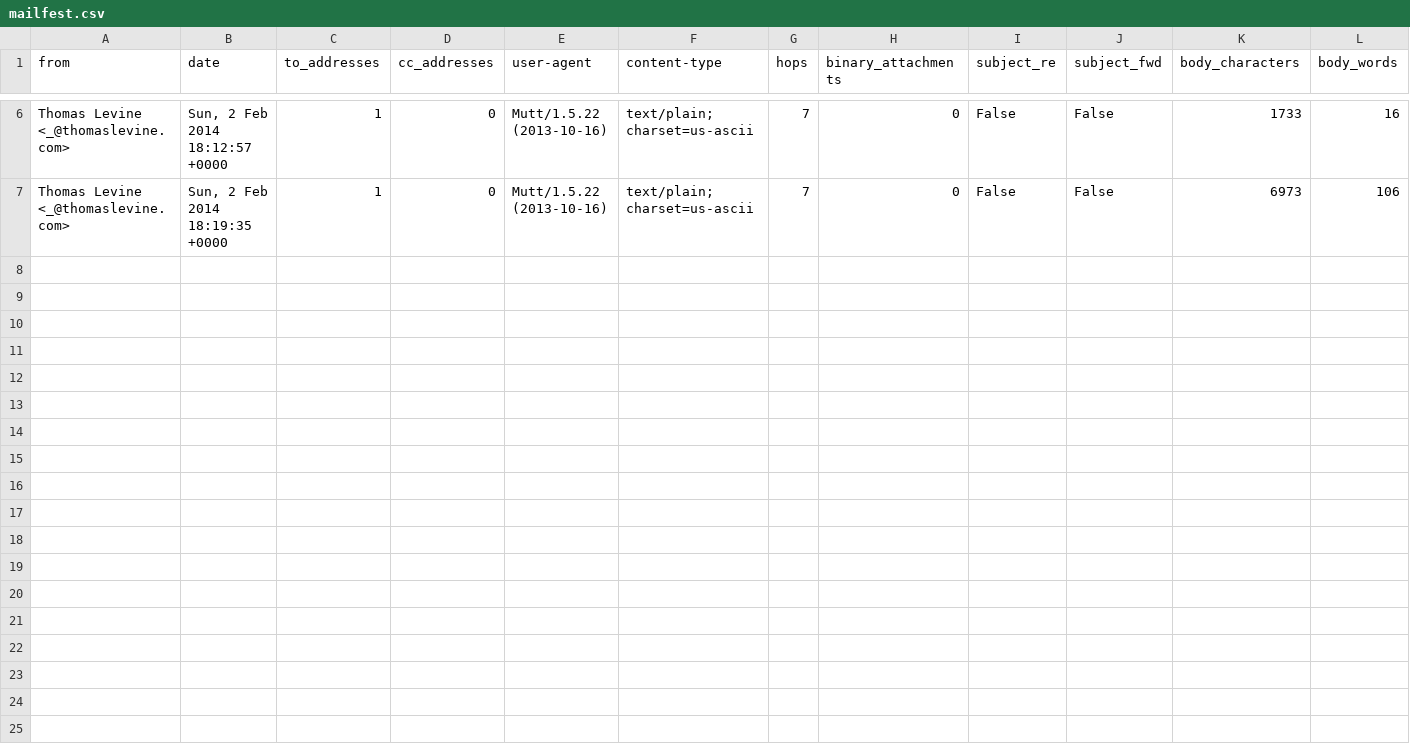
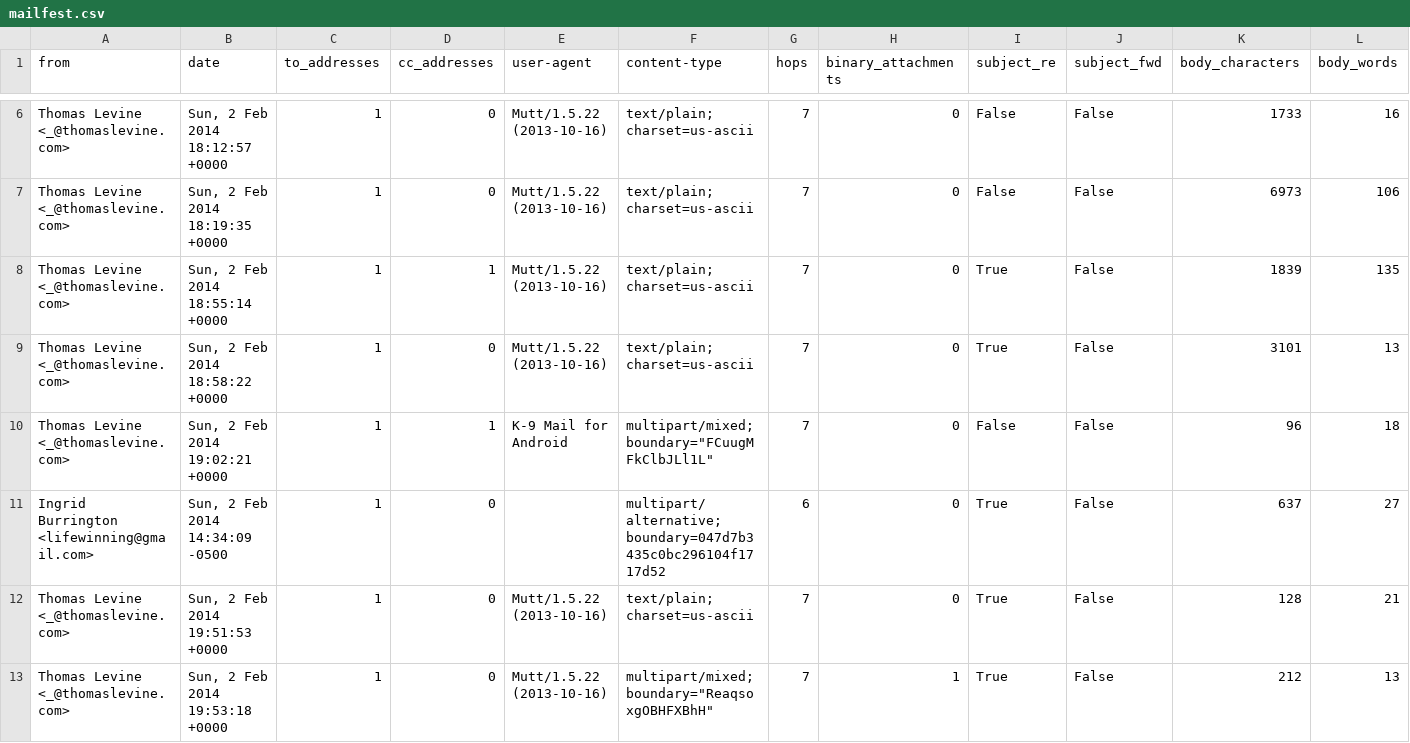
Before and after one commit to tlevine/mailfest-scoreboard, a CSV file: mailfest.csv, drawn as a sheet; only a part is shown, gaps mark what is left out; rows hold the shown columns only; the diff names each change by its address in the sheet, - before the commit and + after, or states it on an @@ line.

Commit message:
more data

```diff
--- a/mailfest.csv
+++ b/mailfest.csv
+row 8: Thomas Levine <_@thomaslevine.com> | Sun, 2 Feb 2014 18:55:14 +0000 | 1 | 1 | Mutt/1.5.22 (2013-10-16) | text/plain; charset=us-ascii | 7 | 0 | True | False | 1839 | 135
+row 9: Thomas Levine <_@thomaslevine.com> | Sun, 2 Feb 2014 18:58:22 +0000 | 1 | 0 | Mutt/1.5.22 (2013-10-16) | text/plain; charset=us-ascii | 7 | 0 | True | False | 3101 | 13
+row 10: Thomas Levine <_@thomaslevine.com> | Sun, 2 Feb 2014 19:02:21 +0000 | 1 | 1 | K-9 Mail for Android | multipart/mixed; boundary="FCuugMFkClbJLl1L" | 7 | 0 | False | False | 96 | 18
+row 11: Ingrid Burrington <lifewinning@gmail.com> | Sun, 2 Feb 2014 14:34:09 -0500 | 1 | 0 |  | multipart/alternative; boundary=047d7b3435c0bc296104f1717d52 | 6 | 0 | True | False | 637 | 27
+row 12: Thomas Levine <_@thomaslevine.com> | Sun, 2 Feb 2014 19:51:53 +0000 | 1 | 0 | Mutt/1.5.22 (2013-10-16) | text/plain; charset=us-ascii | 7 | 0 | True | False | 128 | 21
+row 13: Thomas Levine <_@thomaslevine.com> | Sun, 2 Feb 2014 19:53:18 +0000 | 1 | 0 | Mutt/1.5.22 (2013-10-16) | multipart/mixed; boundary="ReaqsoxgOBHFXBhH" | 7 | 1 | True | False | 212 | 13
```
